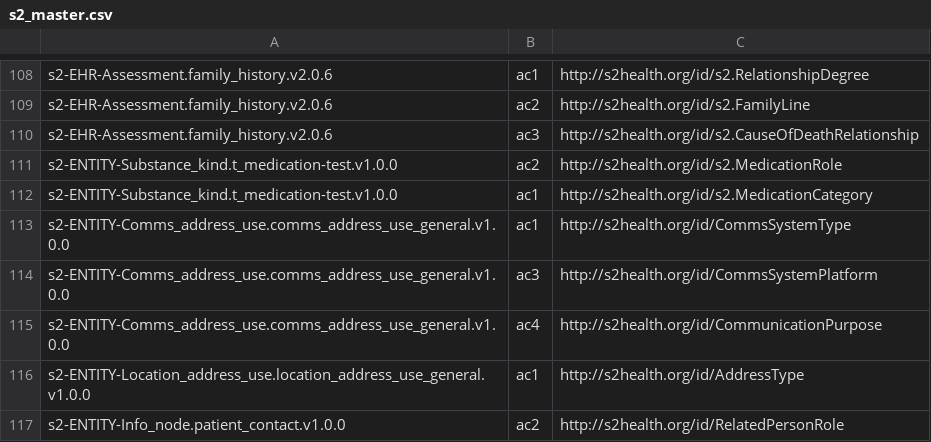
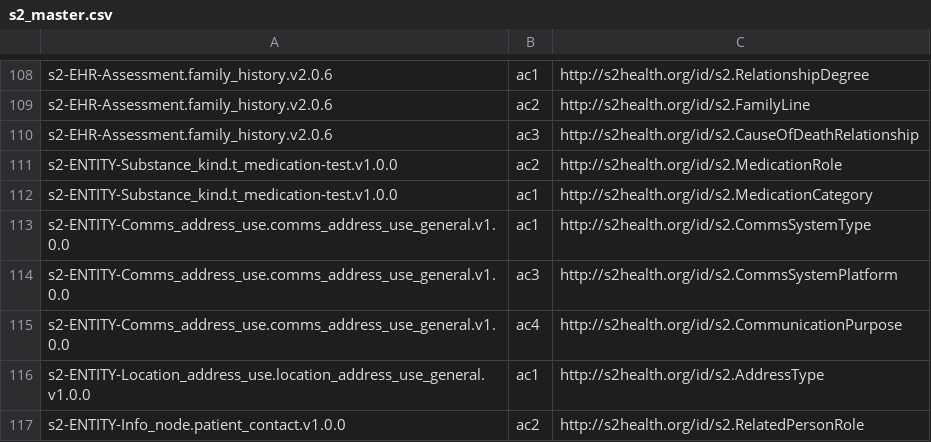
Before and after one commit to S2health/S2-terminology, a CSV file: injection/s2_master.csv, drawn as a sheet; only a part is shown, gaps mark what is left out.

Commit message:
Update s2_master.csv

```diff
--- a/injection/s2_master.csv
+++ b/injection/s2_master.csv
@@ -112,6 +112,6 @@ s2-ENTITY-Substance_kind.t_medication-test.v1.0.0,ac2,http://s2health.org/id/s2.
 s2-ENTITY-Substance_kind.t_medication-test.v1.0.0,ac1,http://s2health.org/id/s2.MedicationCategory
-s2-ENTITY-Comms_address_use.comms_address_use_general.v1.0.0,ac1,http://s2health.org/id/CommsSystemType
-s2-ENTITY-Comms_address_use.comms_address_use_general.v1.0.0,ac3,http://s2health.org/id/CommsSystemPlatform
-s2-ENTITY-Comms_address_use.comms_address_use_general.v1.0.0,ac4,http://s2health.org/id/CommunicationPurpose
-s2-ENTITY-Location_address_use.location_address_use_general.v1.0.0,ac1,http://s2health.org/id/AddressType
-s2-ENTITY-Info_node.patient_contact.v1.0.0,ac2,http://s2health.org/id/RelatedPersonRole
+s2-ENTITY-Comms_address_use.comms_address_use_general.v1.0.0,ac1,http://s2health.org/id/s2.CommsSystemType
+s2-ENTITY-Comms_address_use.comms_address_use_general.v1.0.0,ac3,http://s2health.org/id/s2.CommsSystemPlatform
+s2-ENTITY-Comms_address_use.comms_address_use_general.v1.0.0,ac4,http://s2health.org/id/s2.CommunicationPurpose
+s2-ENTITY-Location_address_use.location_address_use_general.v1.0.0,ac1,http://s2health.org/id/s2.AddressType
+s2-ENTITY-Info_node.patient_contact.v1.0.0,ac2,http://s2health.org/id/s2.RelatedPersonRole
```
